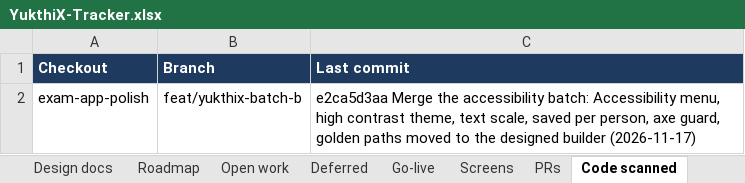
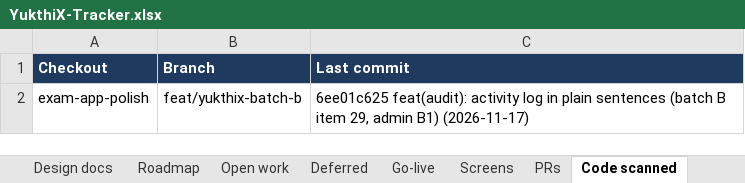
Before and after one commit to hari9495/exam-app, an Excel workbook: docs/yukthix/tracker/YukthiX-Tracker.xlsx, sheet Code scanned, drawn as a sheet; values as stored, in another font and other column widths than the file's, no borders; the diff names each change by its address in the sheet, - before the commit and + after, or states it on an @@ line.

```diff
--- a/docs/yukthix/tracker/YukthiX-Tracker.xlsx (sheet Code scanned)
+++ b/docs/yukthix/tracker/YukthiX-Tracker.xlsx (sheet Code scanned)
-C2 (Last commit): e2ca5d3aa Merge the accessibility batch: Accessibility menu, high contrast theme, text scale, saved per person, axe guard, golden paths moved to the designed builder (2026-11-17)
+C2 (Last commit): 6ee01c625 feat(audit): activity log in plain sentences (batch B item 29, admin B1) (2026-11-17)
```
Also changed, not shown: sheet Manual tests, sheet Summary, 11 other files.
